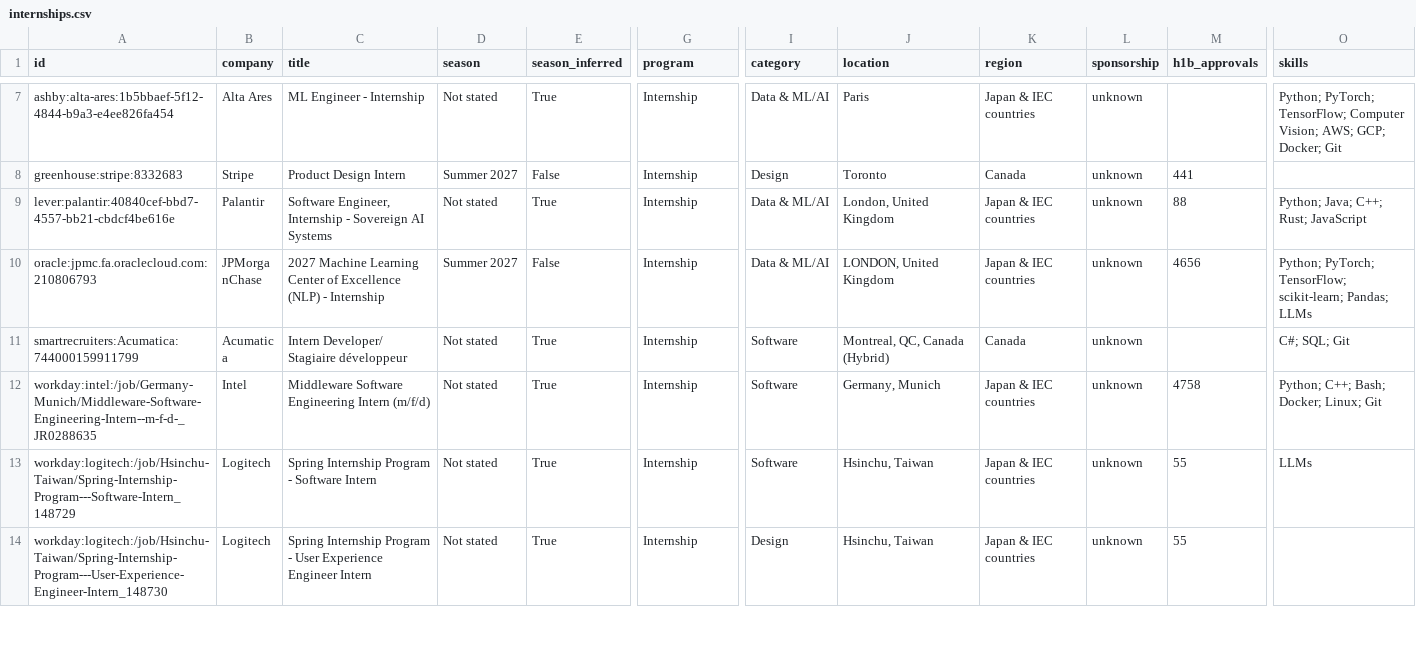
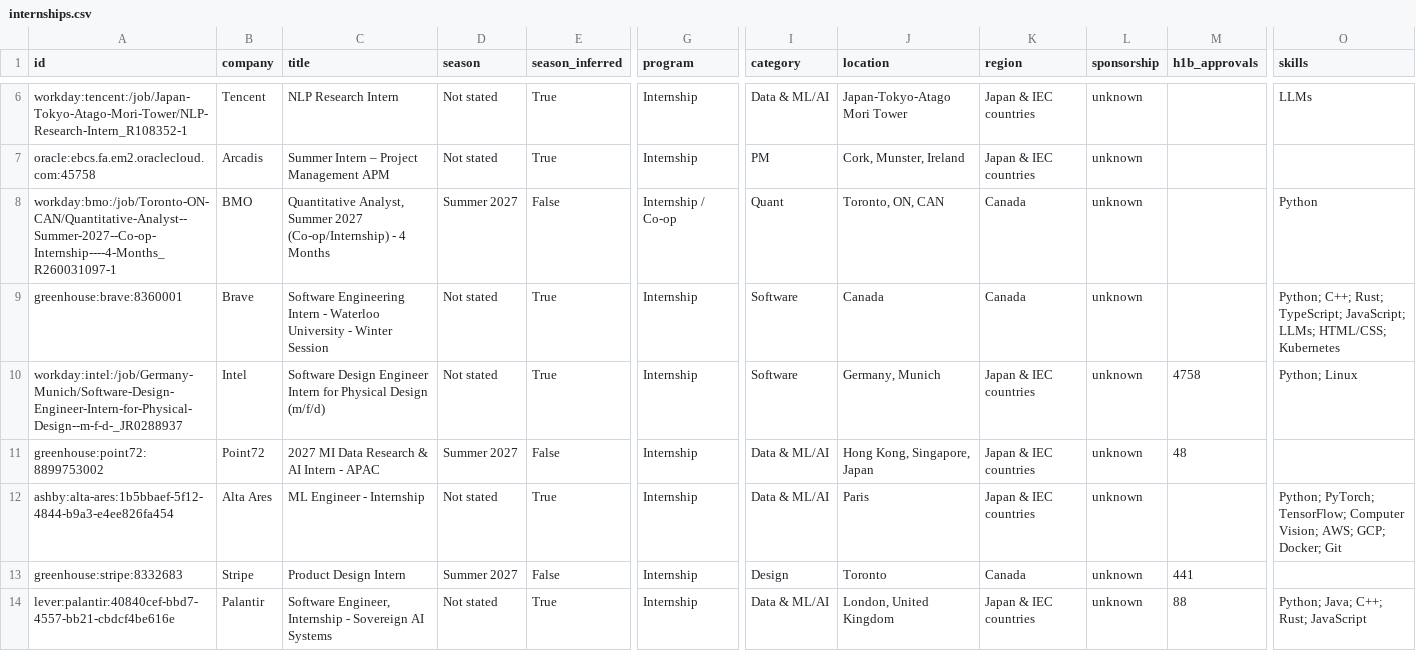
Before and after one commit to parkerhayashi/Automated-List-Of-Summer-2027-and-Fall-2026-Tech-Internships, a CSV file: data/internships.csv, drawn as a sheet; only a part is shown, gaps mark what is left out; the shorter side is filled out with more unchanged rows; rows hold the shown columns only; the diff covers the shown part only; the diff names each change by its address in the sheet, - before the commit and + after, or states it on an @@ line.

```diff
--- a/data/internships.csv
+++ b/data/internships.csv
@@ row 2 moved to row 6: workday:tencent:/job/Japan-Tokyo-Atago-M… @@
+row 7: oracle:ebcs.fa.em2.oraclecloud.com:45758 | Arcadis | Summer Intern – Project Management APM | Not stated | True | Internship | PM | Cork, Munster, Ireland | Japan & IEC countries | unknown
+row 8: workday:bmo:/job/Toronto-ON-CAN/Quantitative-Analyst--Summer-2027--Co-op-Internship----4-Months_R260031097-1 | BMO | Quantitative Analyst, Summer 2027 (Co-op/Internship) - 4 Months | Summer 2027 | False | Internship / Co-op | Quant | Toronto, ON, CAN | Canada | unknown |  | Python
+row 9: greenhouse:brave:8360001 | Brave | Software Engineering Intern - Waterloo University - Winter Session | Not stated | True | Internship | Software | Canada | Canada | unknown |  | Python; C++; Rust; TypeScript; JavaScript; LLMs; HTML/CSS; Kubernetes
+row 10: workday:intel:/job/Germany-Munich/Software-Design-Engineer-Intern-for-Physical-Design--m-f-d-_JR0288937 | Intel | Software Design Engineer Intern for Physical Design (m/f/d) | Not stated | True | Internship | Software | Germany, Munich | Japan & IEC countries | unknown | 4758 | Python; Linux
+row 11: greenhouse:point72:8899753002 | Point72 | 2027 MI Data Research & AI Intern - APAC | Summer 2027 | False | Internship | Data & ML/AI | Hong Kong, Singapore, Japan | Japan & IEC countries | unknown | 48
```
Also changed, not shown: 1 removed row, 1 moved row and 4 edited cells elsewhere in this file, docs/internships.csv, 15 other files.
